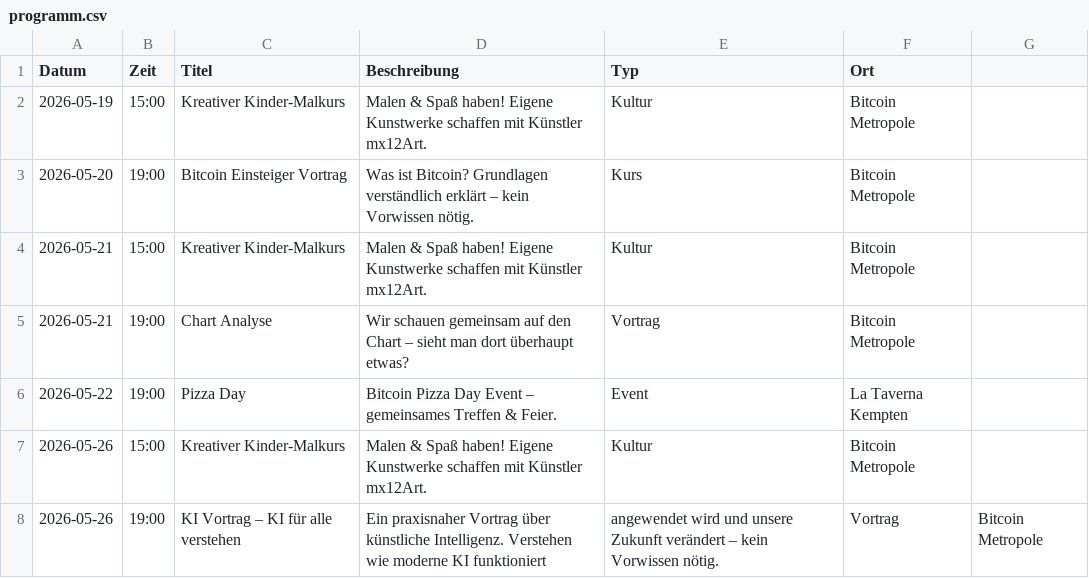
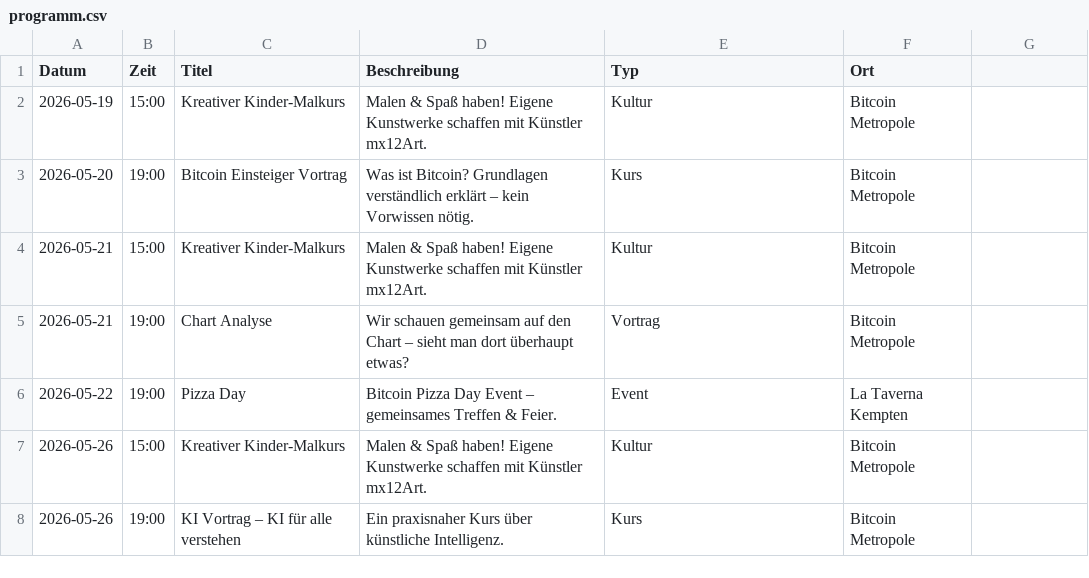
Before and after one commit to Razue/bitcoin_metropole_kempten, a CSV file: programm.csv, drawn as a sheet.

Commit message:
Update programm.csv

```diff
--- a/programm.csv
+++ b/programm.csv
@@ -7,2 +7,2 @@ Datum,Zeit,Titel,Beschreibung,Typ,Ort
 2026-05-26,15:00,Kreativer Kinder-Malkurs,Malen & Spaß haben! Eigene Kunstwerke schaffen mit Künstler mx12Art.,Kultur,Bitcoin Metropole
-2026-05-26,19:00,KI Vortrag – KI für alle verstehen,Ein praxisnaher Vortrag über künstliche Intelligenz. Verstehen wie moderne KI funktioniert, angewendet wird und unsere Zukunft verändert – kein Vorwissen nötig.,Vortrag,Bitcoin Metropole
+2026-05-26,19:00,KI Vortrag – KI für alle verstehen,Ein praxisnaher Kurs über künstliche Intelligenz.,Kurs,Bitcoin Metropole
```
